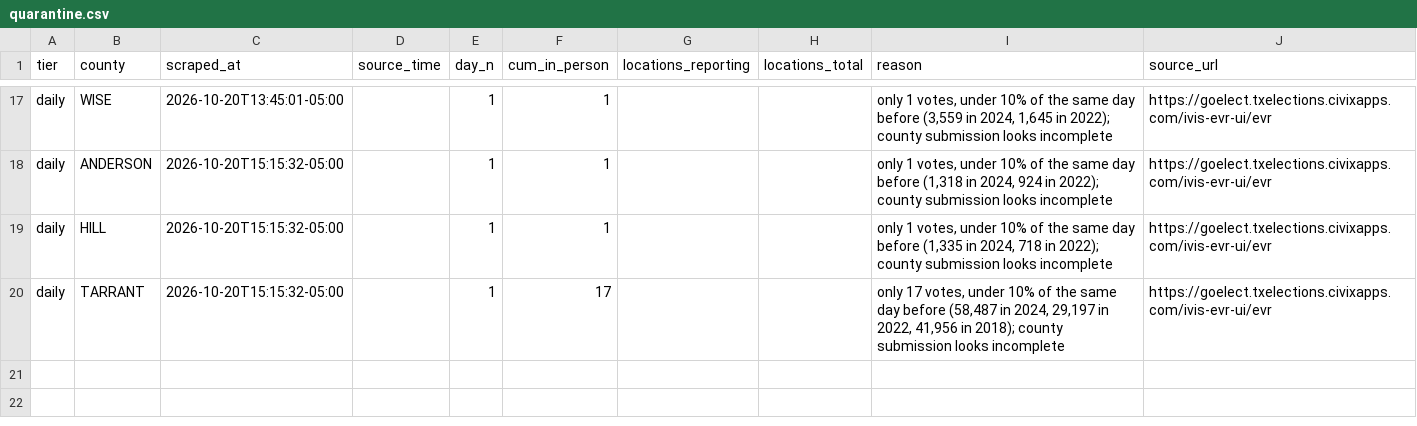
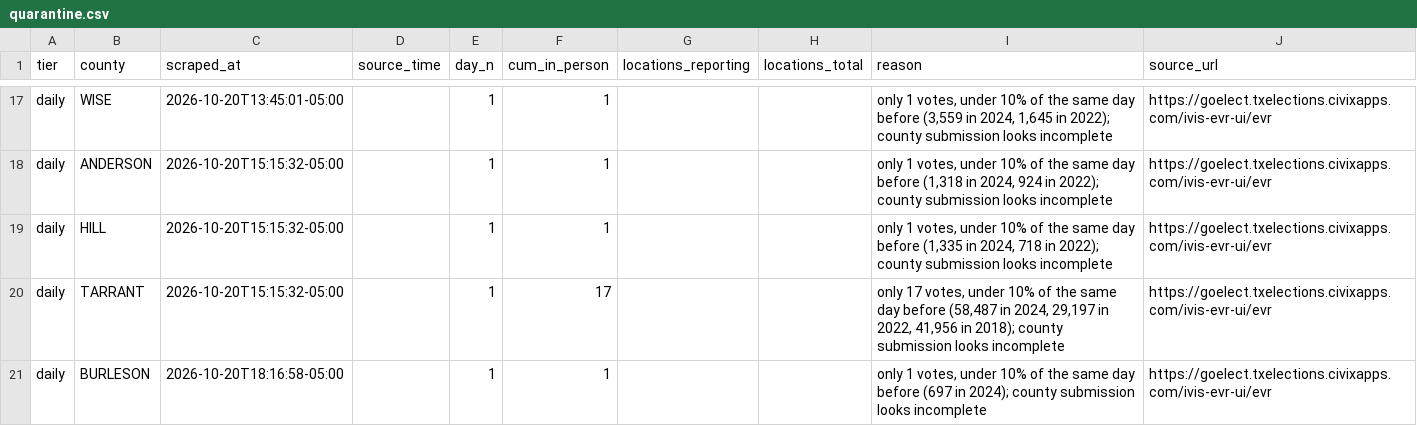
Before and after one commit to Seeker-Cliff/tx-early-vote-live, a CSV file: data/quarantine.csv, drawn as a sheet; only a part is shown, gaps mark what is left out.

```diff
--- a/data/quarantine.csv
+++ b/data/quarantine.csv
@@ -20 +20,2 @@ daily,HILL,2026-10-20T15:15:32-05:00,,1,1,,,"only 1 votes, under 10% of the same
 daily,TARRANT,2026-10-20T15:15:32-05:00,,1,17,,,"only 17 votes, under 10% of the same day before (58,487 in 2024, 29,197 in 2022, 41,956 in 2018); county submission looks incomplete",https://goelect.txelections.civixapps.com/ivis-evr-ui/evr
+daily,BURLESON,2026-10-20T18:16:58-05:00,,1,1,,,"only 1 votes, under 10% of the same day before (697 in 2024); county submission looks incomplete",https://goelect.txelections.civixapps.com/ivis-evr-ui/evr
```
Also changed, not shown: data/daily_2026.csv, 1 other file.
